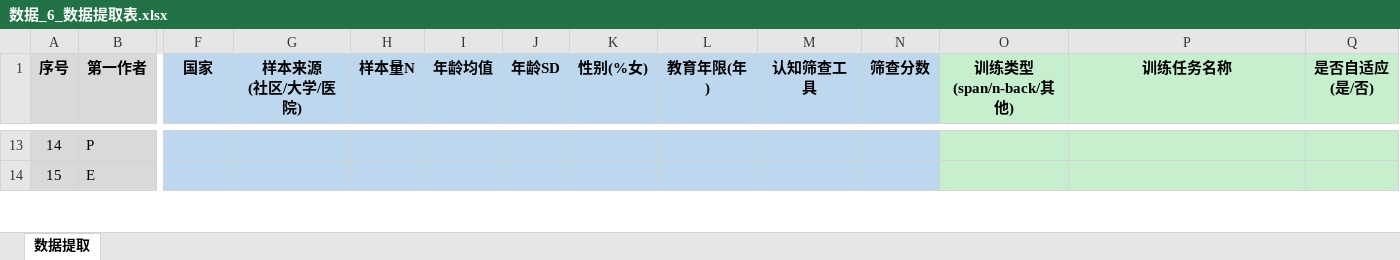
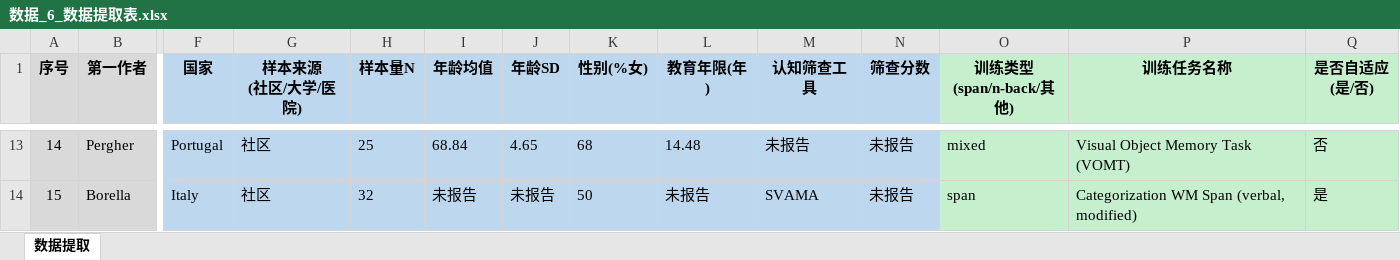
Before and after one commit to 007r007/meta-analysis-research, an Excel workbook: projects/paper-01/04-extract/数据_6_数据提取表.xlsx, sheet 数据提取, drawn as a sheet; only a part is shown, gaps mark what is left out; values as stored, in another font and other column widths than the file's, no borders; the diff covers the shown part only; the diff names each change by its address in the sheet, - before the commit and + after, or states it on an @@ line.

Commit message:
Paper-01 数据提取：oo完成序号11-28

```diff
--- a/projects/paper-01/04-extract/数据_6_数据提取表.xlsx (sheet 数据提取)
+++ b/projects/paper-01/04-extract/数据_6_数据提取表.xlsx (sheet 数据提取)
-B13 (第一作者): P
+B13 (第一作者): Pergher
-F13 (国家): (empty)
+F13 (国家): Portugal
-G13:G14 (样本来源 (社区/大学/医院)): (empty)
+G13:G14 (样本来源 (社区/大学/医院)): 社区
-H13 (样本量N): (empty)
+H13 (样本量N): 25
-I13 (年龄均值): (empty)
+I13 (年龄均值): 68.84
-J13 (年龄SD): (empty)
+J13 (年龄SD): 4.65
-K13 (性别(%女)): (empty)
+K13 (性别(%女)): 68
-L13 (教育年限(年)): (empty)
+L13 (教育年限(年)): 14.48
-M13 (认知筛查工具): (empty)
+M13 (认知筛查工具): 未报告
-N13:N14 (筛查分数): (empty)
+N13:N14 (筛查分数): 未报告
-O13 (训练类型 (span/n-back/其他)): (empty)
+O13 (训练类型 (span/n-back/其他)): mixed
-P13 (训练任务名称): (empty)
+P13 (训练任务名称): Visual Object Memory Task (VOMT)
-Q13 (是否自适应 (是/否)): (empty)
+Q13 (是否自适应 (是/否)): 否
-B14 (第一作者): E
+B14 (第一作者): Borella
-F14 (国家): (empty)
+F14 (国家): Italy
-H14 (样本量N): (empty)
+H14 (样本量N): 32
-I14 (年龄均值): (empty)
+I14 (年龄均值): 未报告
-J14 (年龄SD): (empty)
+J14 (年龄SD): 未报告
-K14 (性别(%女)): (empty)
+K14 (性别(%女)): 50
-L14 (教育年限(年)): (empty)
+L14 (教育年限(年)): 未报告
-M14 (认知筛查工具): (empty)
+M14 (认知筛查工具): SVAMA
-O14 (训练类型 (span/n-back/其他)): (empty)
+O14 (训练类型 (span/n-back/其他)): span
-P14 (训练任务名称): (empty)
+P14 (训练任务名称): Categorization WM Span (verbal, modified)
-Q14 (是否自适应 (是/否)): (empty)
+Q14 (是否自适应 (是/否)): 是
```
Also changed, not shown: 539 edited cells elsewhere in this sheet.
